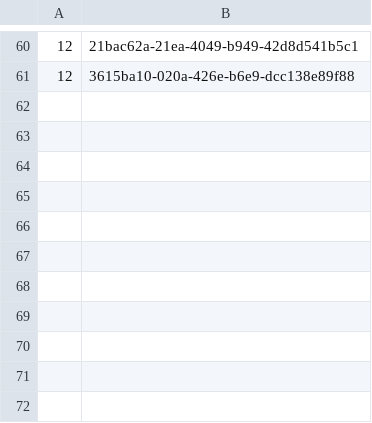
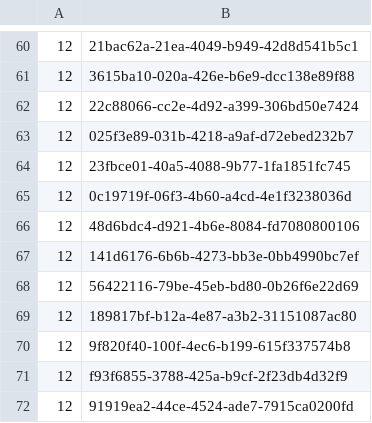
Before and after one commit to HIESDG3T6/HIesdg3t62020, a CSV file: insurance/corrids.csv, drawn as a sheet; only a part is shown, gaps mark what is left out; the diff names each change by its address in the sheet, - before the commit and + after, or states it on an @@ line.

```diff
--- a/insurance/corrids.csv
+++ b/insurance/corrids.csv
+row 62: 12 | 22c88066-cc2e-4d92-a399-306bd50e7424
+row 63: 12 | 025f3e89-031b-4218-a9af-d72ebed232b7
+row 64: 12 | 23fbce01-40a5-4088-9b77-1fa1851fc745
+row 65: 12 | 0c19719f-06f3-4b60-a4cd-4e1f3238036d
+row 66: 12 | 48d6bdc4-d921-4b6e-8084-fd7080800106
+row 67: 12 | 141d6176-6b6b-4273-bb3e-0bb4990bc7ef
+row 68: 12 | 56422116-79be-45eb-bd80-0b26f6e22d69
+row 69: 12 | 189817bf-b12a-4e87-a3b2-31151087ac80
+row 70: 12 | 9f820f40-100f-4ec6-b199-615f337574b8
+row 71: 12 | f93f6855-3788-425a-b9cf-2f23db4d32f9
+row 72: 12 | 91919ea2-44ce-4524-ade7-7915ca0200fd
```
Also changed, not shown: 1 other file.
